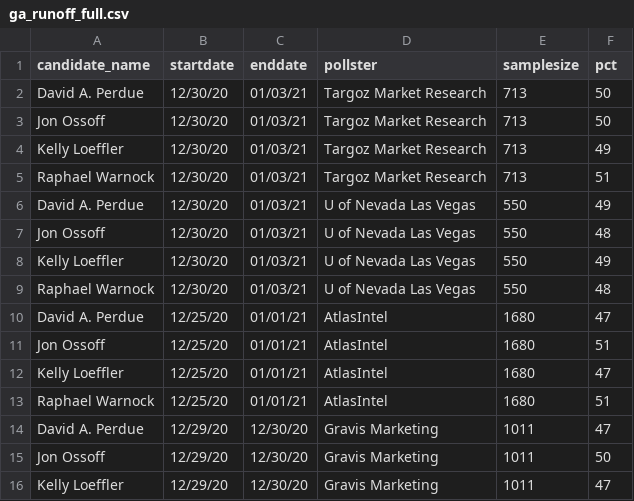
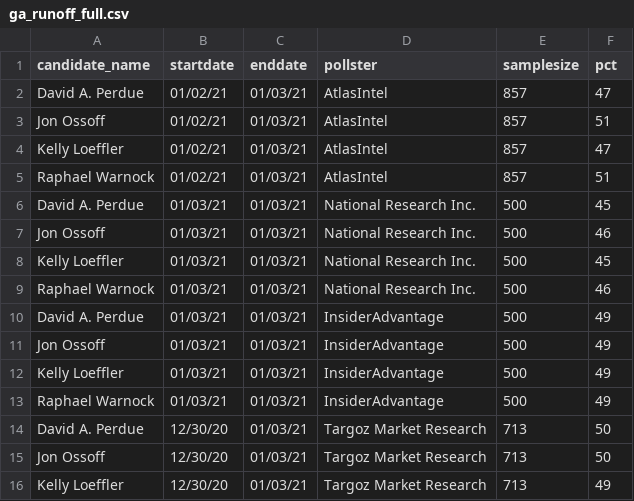
Before and after one commit to FlorianMuellerklein/GeorgiaRunoffHeirachicalPartialPooling, a CSV file: data/ga_runoff_full.csv, drawn as a sheet; only a part is shown; the shorter side is filled out with more unchanged rows.

Commit message:
updated with new data

```diff
--- a/data/ga_runoff_full.csv
+++ b/data/ga_runoff_full.csv
@@ -1,2 +1,14 @@
 candidate_name,startdate,enddate,pollster,samplesize,pct
+David A. Perdue,01/02/21,01/03/21,AtlasIntel,857,47
+Jon Ossoff,01/02/21,01/03/21,AtlasIntel,857,51
+Kelly Loeffler,01/02/21,01/03/21,AtlasIntel,857,47
+Raphael Warnock,01/02/21,01/03/21,AtlasIntel,857,51
+David A. Perdue,01/03/21,01/03/21,National Research Inc.,500,45
+Jon Ossoff,01/03/21,01/03/21,National Research Inc.,500,46
+Kelly Loeffler,01/03/21,01/03/21,National Research Inc.,500,45
+Raphael Warnock,01/03/21,01/03/21,National Research Inc.,500,46
+David A. Perdue,01/03/21,01/03/21,InsiderAdvantage,500,49
+Jon Ossoff,01/03/21,01/03/21,InsiderAdvantage,500,49
+Kelly Loeffler,01/03/21,01/03/21,InsiderAdvantage,500,49
+Raphael Warnock,01/03/21,01/03/21,InsiderAdvantage,500,49
 David A. Perdue,12/30/20,01/03/21,Targoz Market Research,713,50
```
Also changed, not shown: 1 other file.
